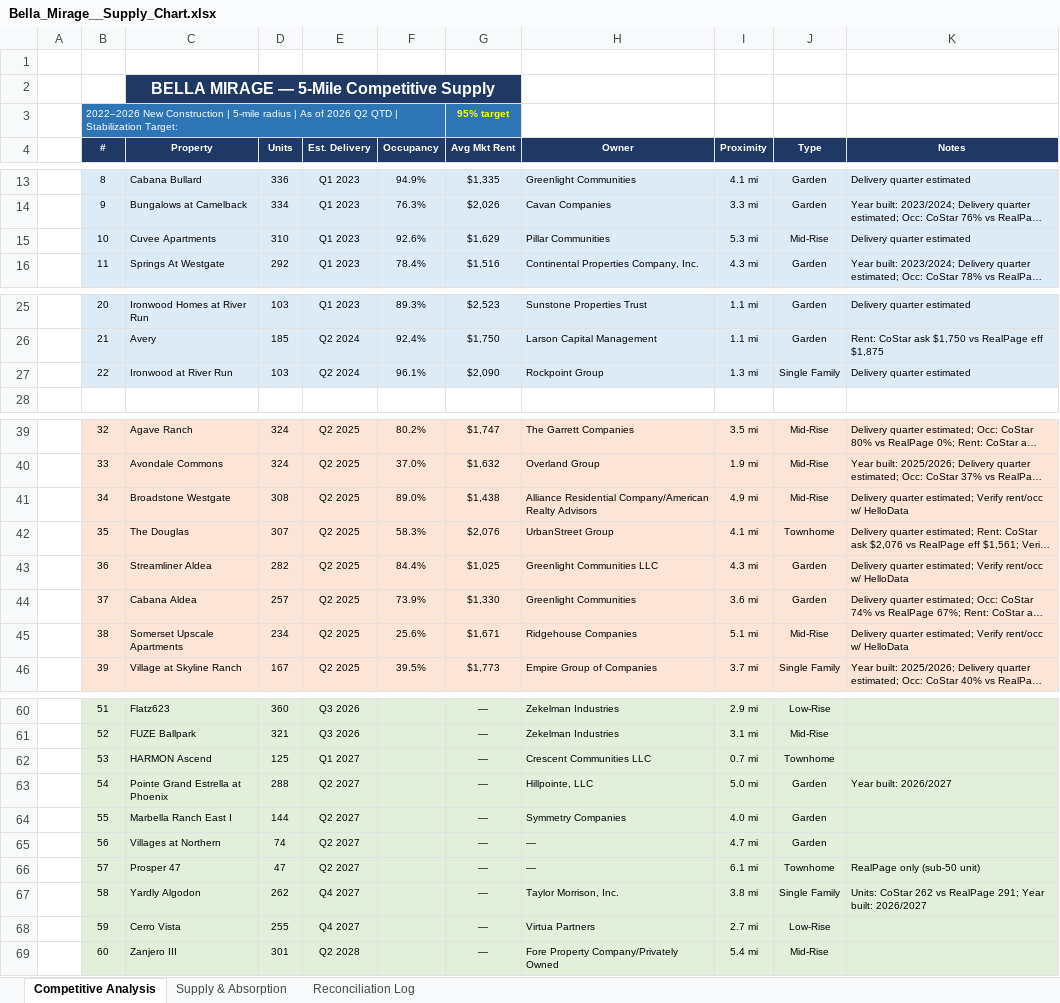
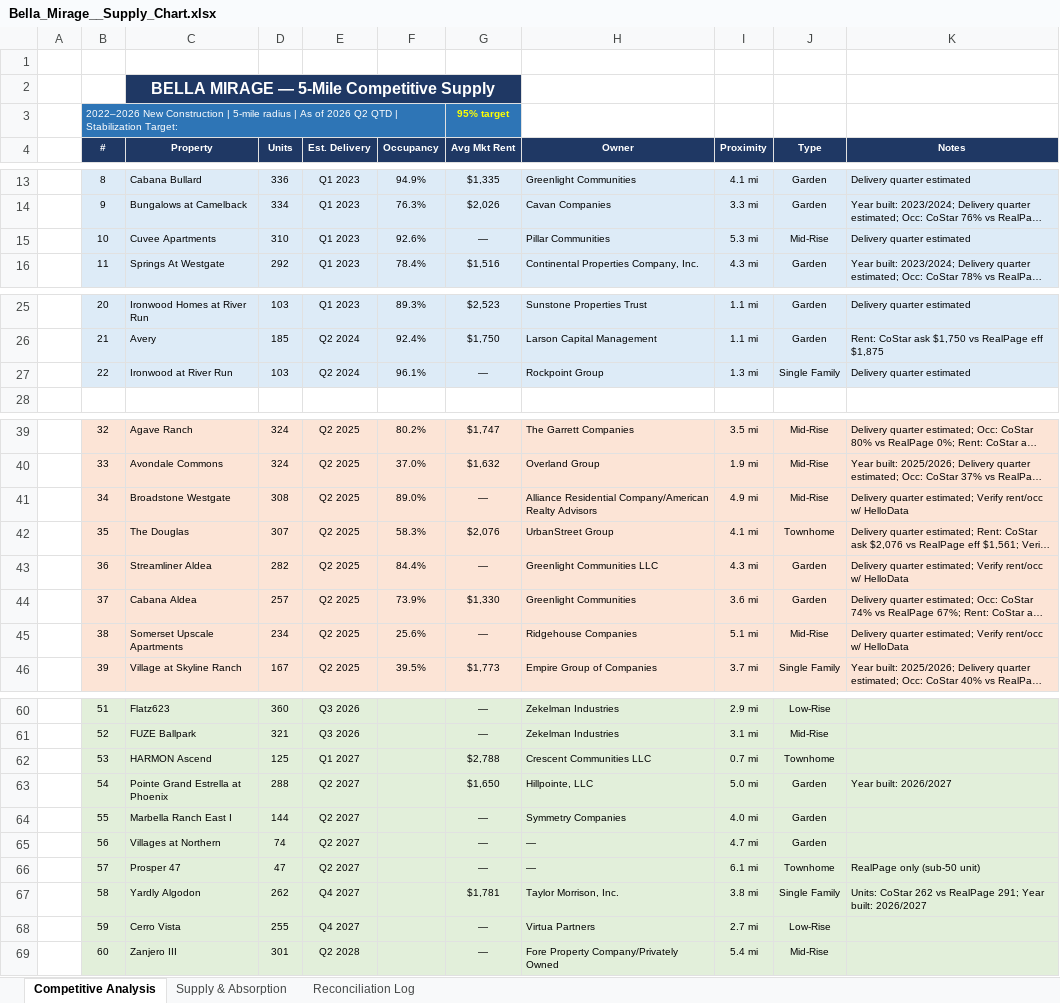
Before and after one commit to rich-f-ritter/Supply-Chart, an Excel workbook: output/Bella_Mirage__Supply_Chart.xlsx, sheet Competitive Analysis, drawn as a sheet; only a part is shown, gaps mark what is left out; long unchanged cells end in …; values as stored, in another font and other column widths than the file's, no borders; the diff names each change by its address in the sheet, - before the commit and + after, or states it on an @@ line.

```diff
--- a/output/Bella_Mirage__Supply_Chart.xlsx (sheet Competitive Analysis)
+++ b/output/Bella_Mirage__Supply_Chart.xlsx (sheet Competitive Analysis)
-G15 (Avg Mkt Rent): $1,629
+G15 (Avg Mkt Rent): —
-G27 (Avg Mkt Rent): $2,090
+G27 (Avg Mkt Rent): —
-G41 (Avg Mkt Rent): $1,438
+G41 (Avg Mkt Rent): —
-G43 (Avg Mkt Rent): $1,025
+G43 (Avg Mkt Rent): —
-G45 (Avg Mkt Rent): $1,671
+G45 (Avg Mkt Rent): —
-G62 (Avg Mkt Rent): —
+G62 (Avg Mkt Rent): $2,788
-G63 (Avg Mkt Rent): —
+G63 (Avg Mkt Rent): $1,650
-G67 (Avg Mkt Rent): —
+G67 (Avg Mkt Rent): $1,781
```
Also changed, not shown: output/Aura_Beacon_Island__Supply_Chart.xlsx, output/Canyon_Ridge__Supply_Chart.xlsx, 3 other files.
